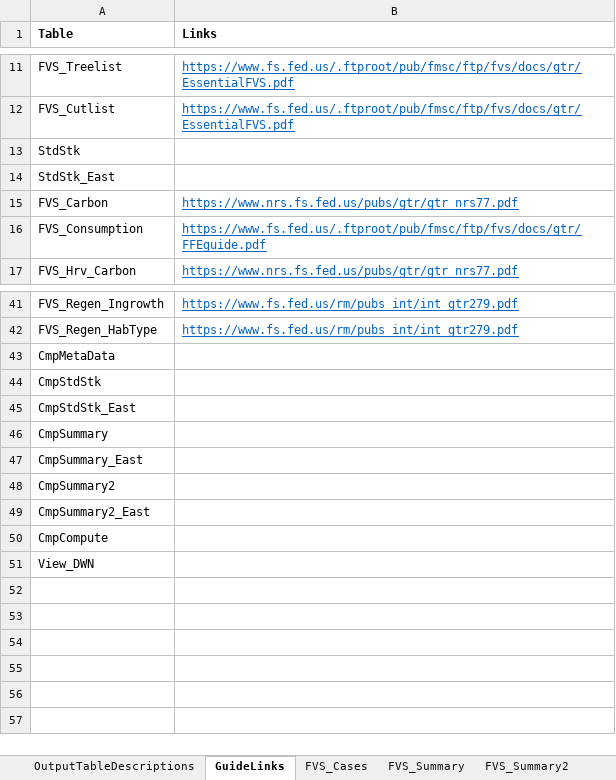
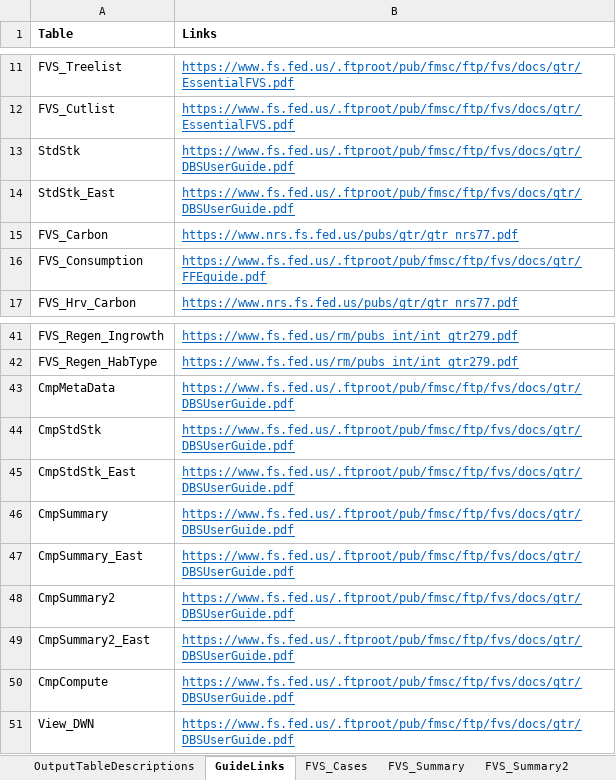
Before and after one commit to USDAForestService/ForestVegetationSimulator-Interface, an Excel workbook: shinyFVSDataConvert/databaseDescription.xlsx, sheet GuideLinks, drawn as a sheet; only a part is shown, gaps mark what is left out; values as stored, in another font and other column widths than the file's, no borders; the diff names each change by its address in the sheet, - before the commit and + after, or states it on an @@ line.

Commit message:
Small typo fix that was preventing the CmpStdStk table from rendering in the Describe Tables menu.
git-svn-id: svn+ssh://svn.code.sf.net/p/open-fvs/code/rFVS@3220 90b89b48-9230-0de4-5065-812dd12741b8

```diff
--- a/shinyFVSDataConvert/databaseDescription.xlsx (sheet GuideLinks)
+++ b/shinyFVSDataConvert/databaseDescription.xlsx (sheet GuideLinks)
-B13:B14 (Links): (empty)
+B13:B14 (Links): https://www.fs.fed.us/.ftproot/pub/fmsc/ftp/fvs/docs/gtr/DBSUserGuide.pdf
-B43:B51 (Links): (empty)
+B43:B51 (Links): https://www.fs.fed.us/.ftproot/pub/fmsc/ftp/fvs/docs/gtr/DBSUserGuide.pdf
```
Also changed, not shown: other sheet tabs, shinyFVSOnlineDev/databaseDescription.xlsx.
